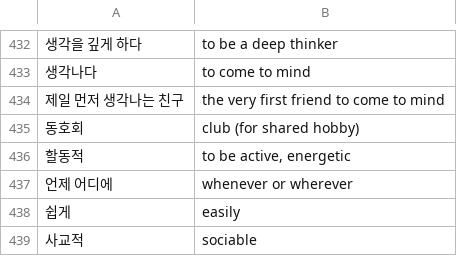
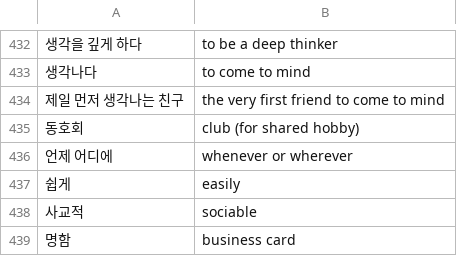
Before and after one commit to nilanshutwinkle/random-notes, a CSV file: flashcards/Language flashcards/Korean/KCC/kcc-intermediate-3.csv, drawn as a sheet; only a part is shown, gaps mark what is left out; the shorter side is filled out with more unchanged rows.

Commit message:
remove 할동적 (should be 활동적, and is duplicate)

```diff
--- a/flashcards/Language flashcards/Korean/KCC/kcc-intermediate-3.csv
+++ b/flashcards/Language flashcards/Korean/KCC/kcc-intermediate-3.csv
@@ -435,3 +435,2 @@
 "동호회","club (for shared hobby)"
-"할동적","to be active, energetic"
 "언제 어디에","whenever or wherever"
```
